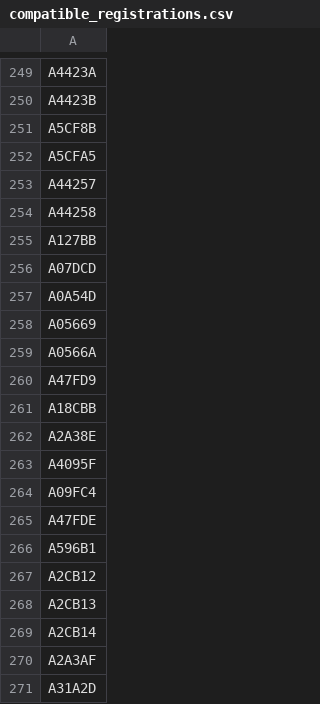
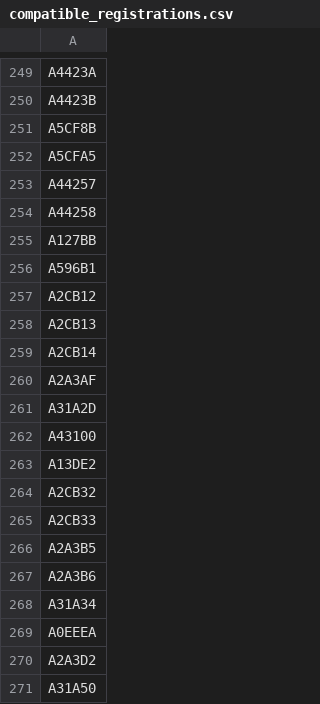
Before and after one commit to mstavro/fleetR, a CSV file: data/compatible_registrations.csv, drawn as a sheet; only a part is shown, gaps mark what is left out; the shorter side is filled out with more unchanged rows.

```diff
--- a/data/compatible_registrations.csv
+++ b/data/compatible_registrations.csv
@@ -255,12 +255,2 @@ A44258
 A127BB
-A07DCD
-A0A54D
-A05669
-A0566A
-A47FD9
-A18CBB
-A2A38E
-A4095F
-A09FC4
-A47FDE
 A596B1
```
